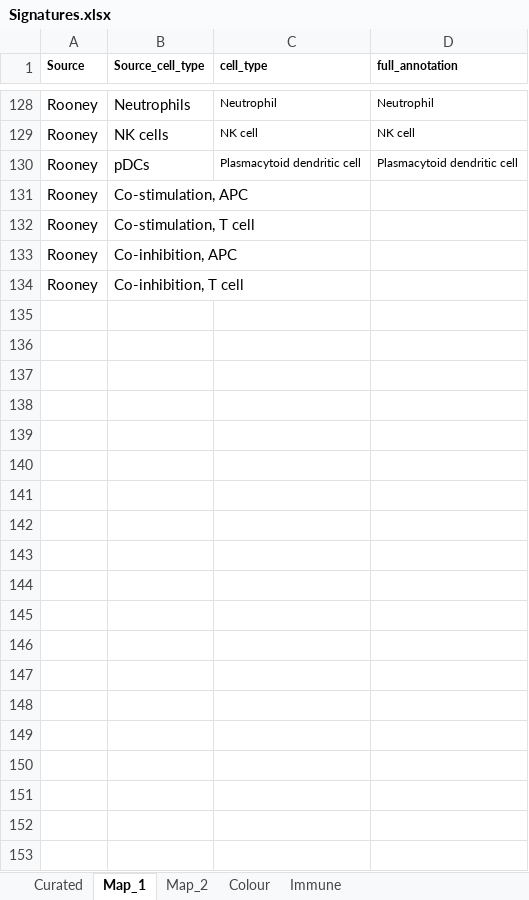
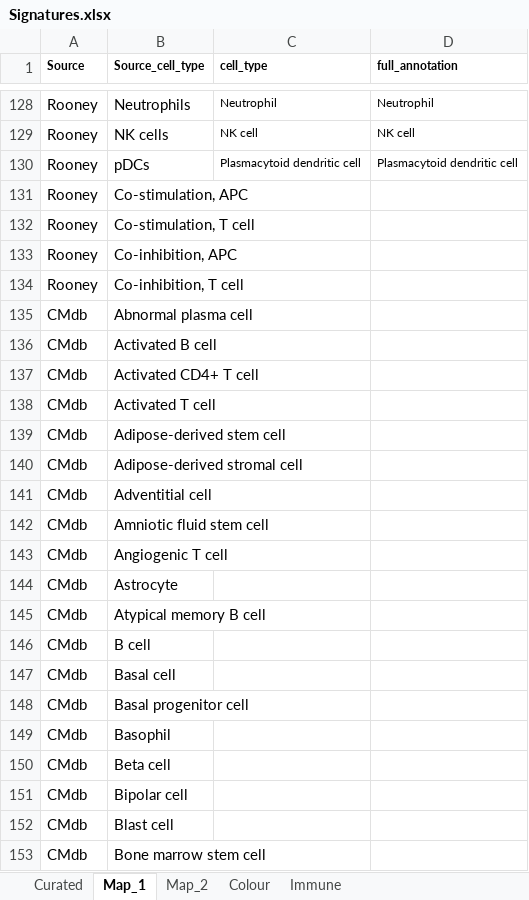
Before and after one commit to caanene1/Decosus, an Excel workbook: inst/extdata/Signatures.xlsx, sheet Map_1, drawn as a sheet; only a part is shown, gaps mark what is left out; values as stored, in another font and other column widths than the file's, no borders; conditional formats not drawn; the diff covers the shown part only; the diff names each change by its address in the sheet, - before the commit and + after, or states it on an @@ line.

```diff
--- a/inst/extdata/Signatures.xlsx (sheet Map_1)
+++ b/inst/extdata/Signatures.xlsx (sheet Map_1)
+row 135: CMdb | Abnormal plasma cell
+row 136: CMdb | Activated B cell
+row 137: CMdb | Activated CD4+ T cell
+row 138: CMdb | Activated T cell
+row 139: CMdb | Adipose-derived stem cell
+row 140: CMdb | Adipose-derived stromal cell
+row 141: CMdb | Adventitial cell
+row 142: CMdb | Amniotic fluid stem cell
+row 143: CMdb | Angiogenic T cell
+row 144: CMdb | Astrocyte
+row 145: CMdb | Atypical memory B cell
+row 146: CMdb | B cell
+row 147: CMdb | Basal cell
+row 148: CMdb | Basal progenitor cell
+row 149: CMdb | Basophil
+row 150: CMdb | Beta cell
+row 151: CMdb | Bipolar cell
+row 152: CMdb | Blast cell
+row 153: CMdb | Bone marrow stem cell
```
Also changed, not shown: 237 added rows and 12 edited cells elsewhere in this sheet, sheet Curated, sheet Colour, 13 other files.
